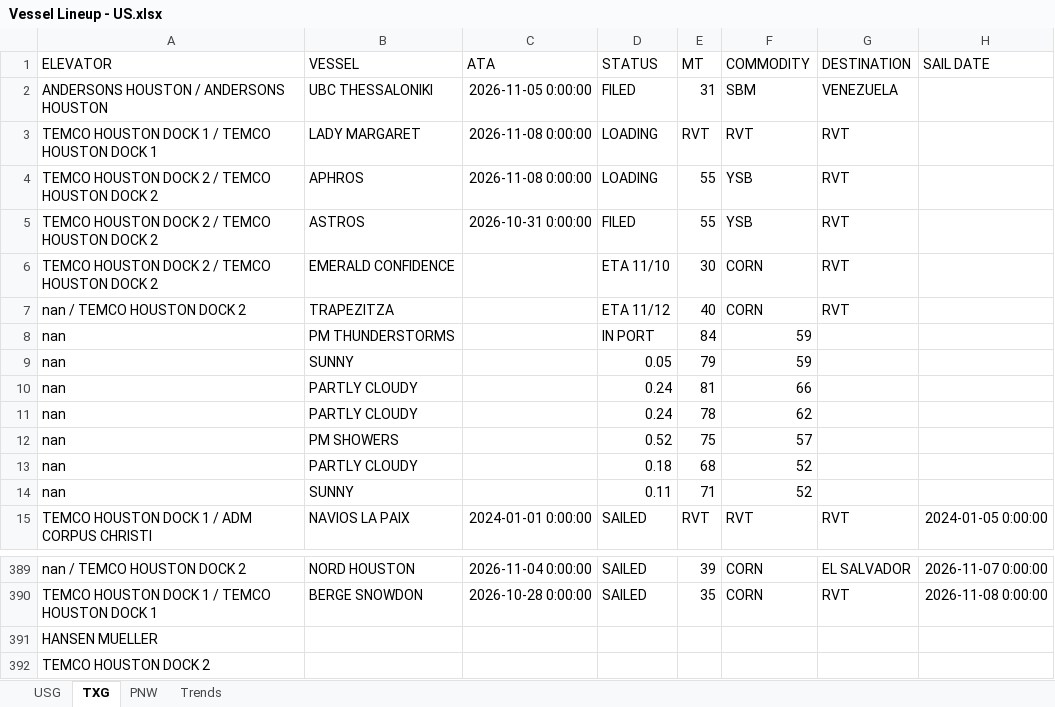
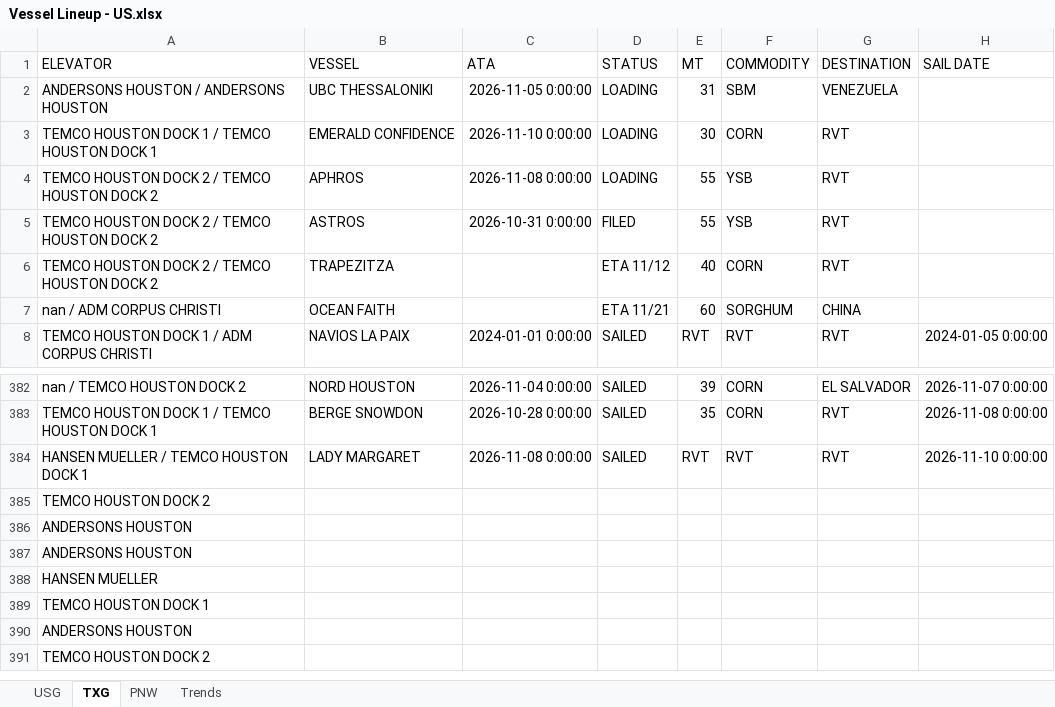
Before and after one commit to JSA-Dashboards/jsa-vessel-lineup-dashboard, an Excel workbook: Vessel Lineup - US.xlsx, sheet TXG, drawn as a sheet; only a part is shown, gaps mark what is left out; the shorter side is filled out with more unchanged rows; values as stored, in another font and other column widths than the file's, no borders; removed rows and columns are numbered as before the commit, all else as after; the diff names each change by its address in the sheet, - before the commit and + after, or states it on an @@ line.

Commit message:
Update vessel lineup from Southport: SOUTHPORT GRAIN REPORT - SOUTHPORT LINEUP 11.12.2026

```diff
--- a/Vessel Lineup - US.xlsx (sheet TXG)
+++ b/Vessel Lineup - US.xlsx (sheet TXG)
-D2 (STATUS): FILED
+D2 (STATUS): LOADING
-B3 (VESSEL): LADY MARGARET
+B3 (VESSEL): EMERALD CONFIDENCE
-C3 (ATA): 2026-11-08 0:00:00
+C3 (ATA): 2026-11-10 0:00:00
-E3 (MT): RVT
+E3 (MT): 30
-F3 (COMMODITY): RVT
+F3 (COMMODITY): CORN
-row 6: TEMCO HOUSTON DOCK 2 / TEMCO HOUSTON DOCK 2 | EMERALD CONFIDENCE |  | ETA 11/10 | 30 | CORN | RVT
-A6 (ELEVATOR): nan / TEMCO HOUSTON DOCK 2
+A6 (ELEVATOR): TEMCO HOUSTON DOCK 2 / TEMCO HOUSTON DOCK 2
-row 8: nan | PM THUNDERSTORMS |  | IN PORT | 84 | 59
-row 9: nan | SUNNY |  | 0.05 | 79 | 59
-row 10: nan | PARTLY CLOUDY |  | 0.24 | 81 | 66
-row 11: nan | PARTLY CLOUDY |  | 0.24 | 78 | 62
-row 12: nan | PM SHOWERS |  | 0.52 | 75 | 57
-row 13: nan | PARTLY CLOUDY |  | 0.18 | 68 | 52
-row 14: nan | SUNNY |  | 0.11 | 71 | 52
+row 7: nan / ADM CORPUS CHRISTI | OCEAN FAITH |  | ETA 11/21 | 60 | SORGHUM | CHINA
-row 391: HANSEN MUELLER
+row 384: HANSEN MUELLER / TEMCO HOUSTON DOCK 1 | LADY MARGARET | 2026-11-08 0:00:00 | SAILED | RVT | RVT | RVT | 2026-11-10 0:00:00
```
Also changed, not shown: sheet USG, sheet PNW, 1 other file.
